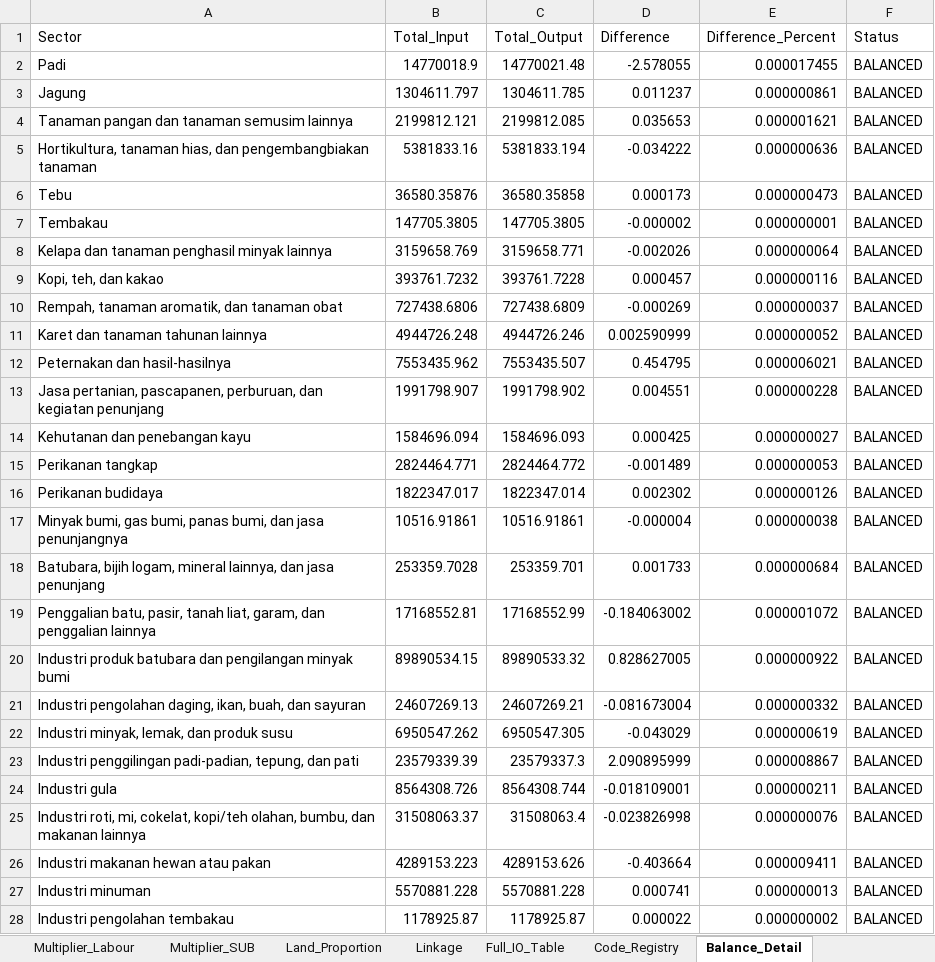
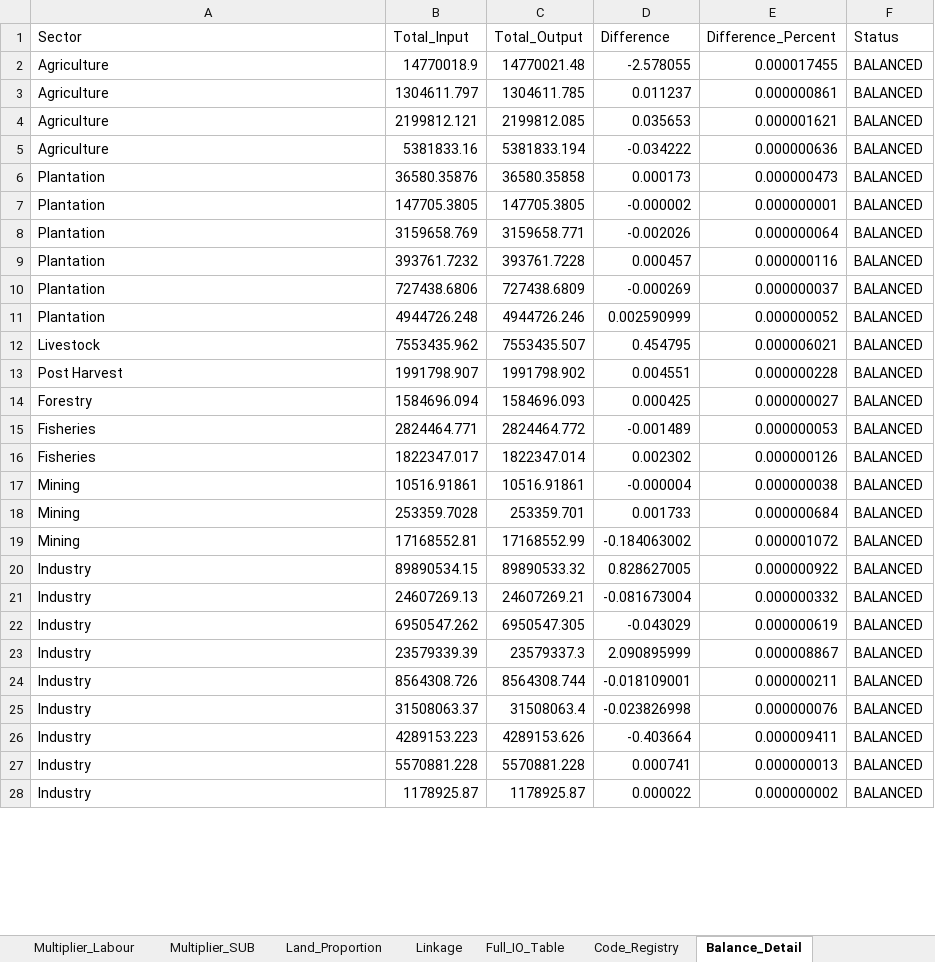
Before and after one commit to icraf-indonesia/TARegEco, an Excel workbook: inst/extdata/output/IO_Analysis_Output.xlsx, sheet Balance_Detail, drawn as a sheet; only a part is shown; values as stored, in another font and other column widths than the file's, no borders; the diff covers the shown part only; the diff names each change by its address in the sheet, - before the commit and + after, or states it on an @@ line.

```diff
--- a/inst/extdata/output/IO_Analysis_Output.xlsx (sheet Balance_Detail)
+++ b/inst/extdata/output/IO_Analysis_Output.xlsx (sheet Balance_Detail)
-A2 (Sector): Padi
+A2 (Sector): Agriculture
-A3 (Sector): Jagung
+A3 (Sector): Agriculture
-A4 (Sector): Tanaman pangan dan tanaman semusim lainnya
+A4 (Sector): Agriculture
-A5 (Sector): Hortikultura, tanaman hias, dan pengembangbiakan tanaman
+A5 (Sector): Agriculture
-A6 (Sector): Tebu
+A6 (Sector): Plantation
-A7 (Sector): Tembakau
+A7 (Sector): Plantation
-A8 (Sector): Kelapa dan tanaman penghasil minyak lainnya
+A8 (Sector): Plantation
-A9 (Sector): Kopi, teh, dan kakao
+A9 (Sector): Plantation
-A10 (Sector): Rempah, tanaman aromatik, dan tanaman obat
+A10 (Sector): Plantation
-A11 (Sector): Karet dan tanaman tahunan lainnya
+A11 (Sector): Plantation
-A12 (Sector): Peternakan dan hasil-hasilnya
+A12 (Sector): Livestock
-A13 (Sector): Jasa pertanian, pascapanen, perburuan, dan kegiatan penunjang
+A13 (Sector): Post Harvest
-A14 (Sector): Kehutanan dan penebangan kayu
+A14 (Sector): Forestry
-A15 (Sector): Perikanan tangkap
+A15 (Sector): Fisheries
-A16 (Sector): Perikanan budidaya
+A16 (Sector): Fisheries
-A17 (Sector): Minyak bumi, gas bumi, panas bumi, dan jasa penunjangnya
+A17 (Sector): Mining
-A18 (Sector): Batubara, bijih logam, mineral lainnya, dan jasa penunjang
+A18 (Sector): Mining
-A19 (Sector): Penggalian batu, pasir, tanah liat, garam, dan penggalian lainnya
+A19 (Sector): Mining
-A20 (Sector): Industri produk batubara dan pengilangan minyak bumi
+A20 (Sector): Industry
-A21 (Sector): Industri pengolahan daging, ikan, buah, dan sayuran
+A21 (Sector): Industry
-A22 (Sector): Industri minyak, lemak, dan produk susu
+A22 (Sector): Industry
-A23 (Sector): Industri penggilingan padi-padian, tepung, dan pati
+A23 (Sector): Industry
-A24 (Sector): Industri gula
+A24 (Sector): Industry
-A25 (Sector): Industri roti, mi, cokelat, kopi/teh olahan, bumbu, dan makanan lainnya
+A25 (Sector): Industry
-A26 (Sector): Industri makanan hewan atau pakan
+A26 (Sector): Industry
-A27 (Sector): Industri minuman
+A27 (Sector): Industry
-A28 (Sector): Industri pengolahan tembakau
+A28 (Sector): Industry
```
Also changed, not shown: 39 edited cells elsewhere in this sheet, sheet GDP, sheet Multiplier_SUB, sheet Multiplier_Output, sheet Multiplier_Income, sheet Multiplier_Labour, sheet Linkage, 1 other file.
